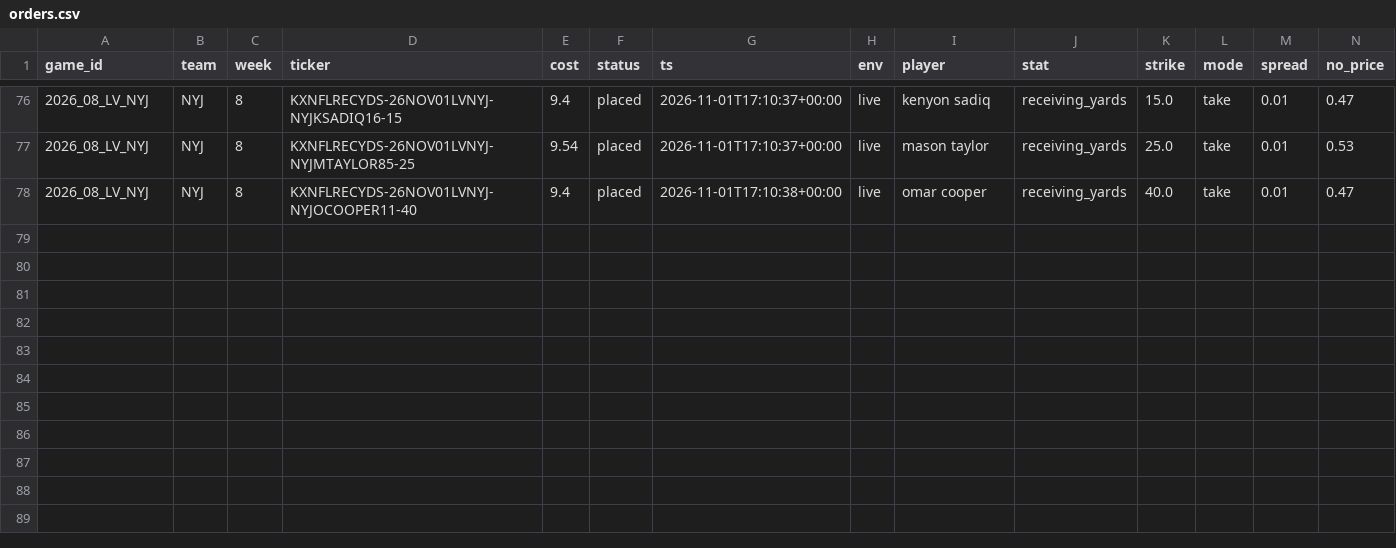
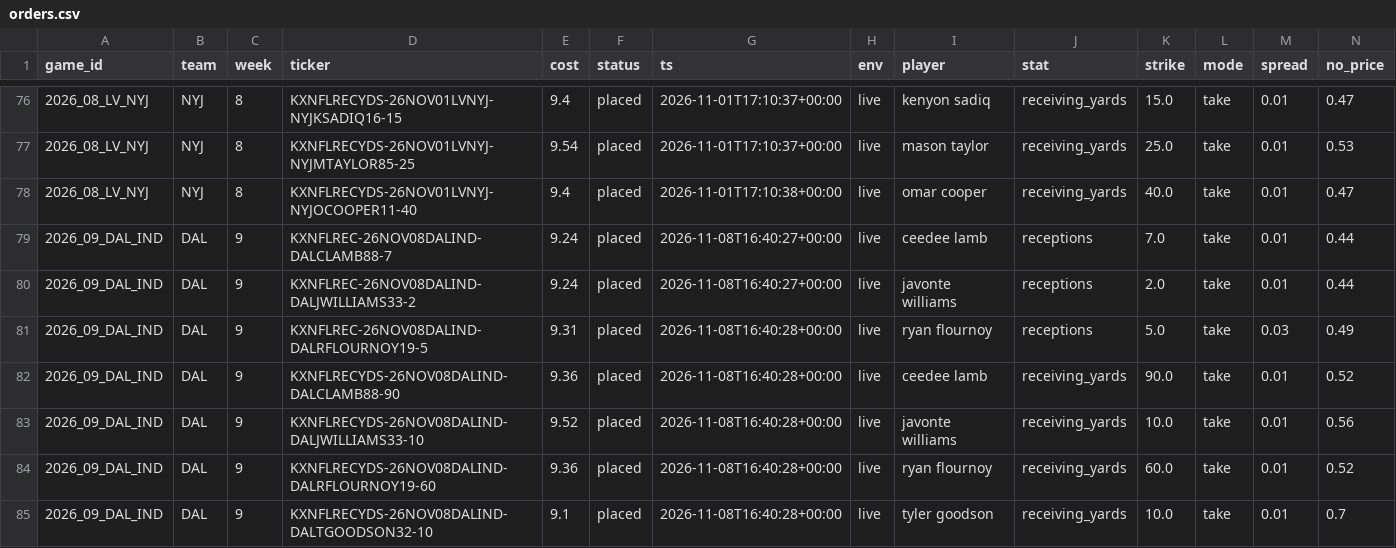
Before and after one commit to sevroauasmo/nfl-betting-lab, a CSV file: paper/state/live/orders.csv, drawn as a sheet; only a part is shown, gaps mark what is left out; rows hold the shown columns only; the diff names each change by its address in the sheet, - before the commit and + after, or states it on an @@ line.

Commit message:
live-trader: 2026-11-08T16:40Z

```diff
--- a/paper/state/live/orders.csv
+++ b/paper/state/live/orders.csv
+row 79: 2026_09_DAL_IND | DAL | 9 | KXNFLREC-26NOV08DALIND-DALCLAMB88-7 | 9.24 | placed | 2026-11-08T16:40:27+00:00 | live | ceedee lamb | receptions | 7.0 | take | 0.01 | 0.44
+row 80: 2026_09_DAL_IND | DAL | 9 | KXNFLREC-26NOV08DALIND-DALJWILLIAMS33-2 | 9.24 | placed | 2026-11-08T16:40:27+00:00 | live | javonte williams | receptions | 2.0 | take | 0.01 | 0.44
+row 81: 2026_09_DAL_IND | DAL | 9 | KXNFLREC-26NOV08DALIND-DALRFLOURNOY19-5 | 9.31 | placed | 2026-11-08T16:40:28+00:00 | live | ryan flournoy | receptions | 5.0 | take | 0.03 | 0.49
+row 82: 2026_09_DAL_IND | DAL | 9 | KXNFLRECYDS-26NOV08DALIND-DALCLAMB88-90 | 9.36 | placed | 2026-11-08T16:40:28+00:00 | live | ceedee lamb | receiving_yards | 90.0 | take | 0.01 | 0.52
+row 83: 2026_09_DAL_IND | DAL | 9 | KXNFLRECYDS-26NOV08DALIND-DALJWILLIAMS33-10 | 9.52 | placed | 2026-11-08T16:40:28+00:00 | live | javonte williams | receiving_yards | 10.0 | take | 0.01 | 0.56
+row 84: 2026_09_DAL_IND | DAL | 9 | KXNFLRECYDS-26NOV08DALIND-DALRFLOURNOY19-60 | 9.36 | placed | 2026-11-08T16:40:28+00:00 | live | ryan flournoy | receiving_yards | 60.0 | take | 0.01 | 0.52
+row 85: 2026_09_DAL_IND | DAL | 9 | KXNFLRECYDS-26NOV08DALIND-DALTGOODSON32-10 | 9.1 | placed | 2026-11-08T16:40:28+00:00 | live | tyler goodson | receiving_yards | 10.0 | take | 0.01 | 0.7
```
Also changed, not shown: paper/state/live/depth.csv, 3 other files.
